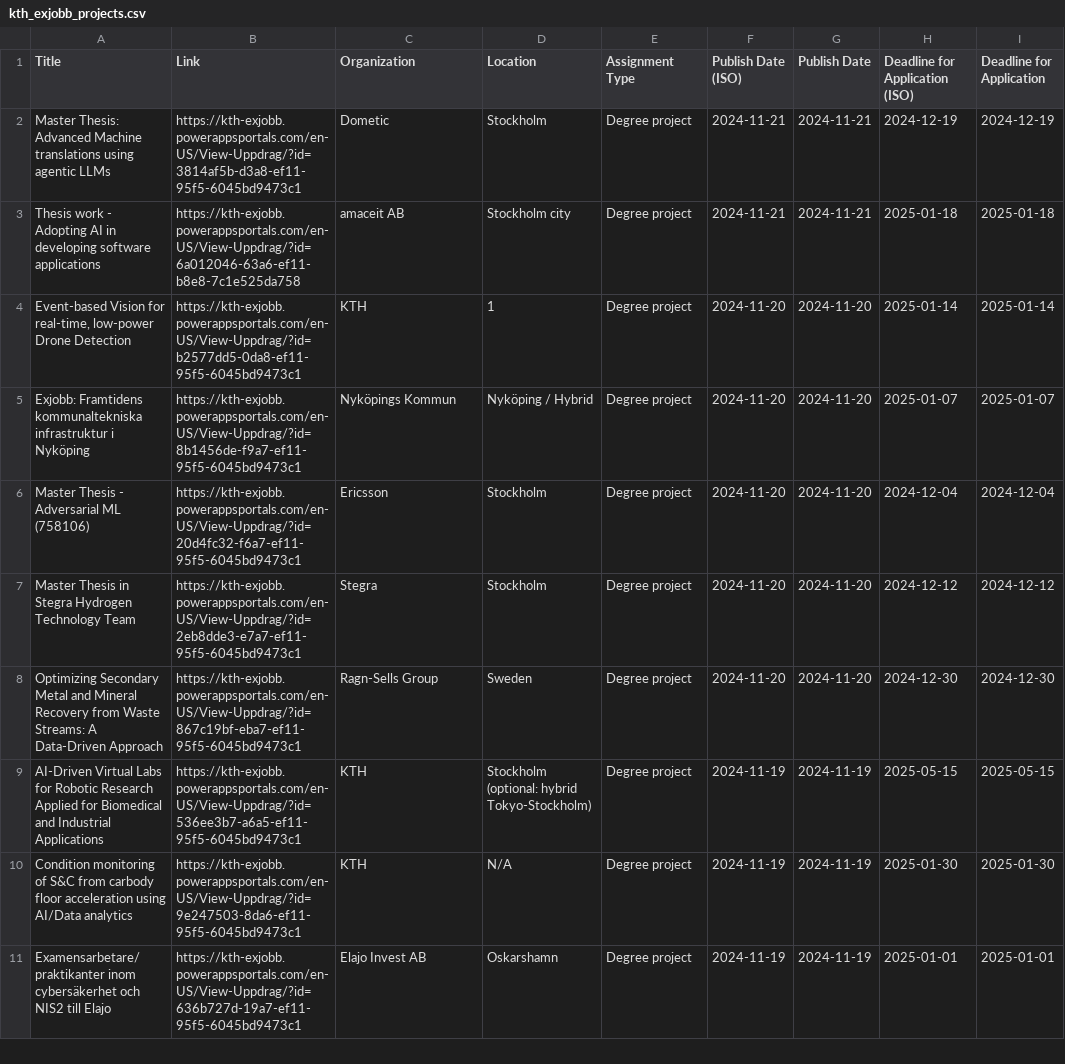
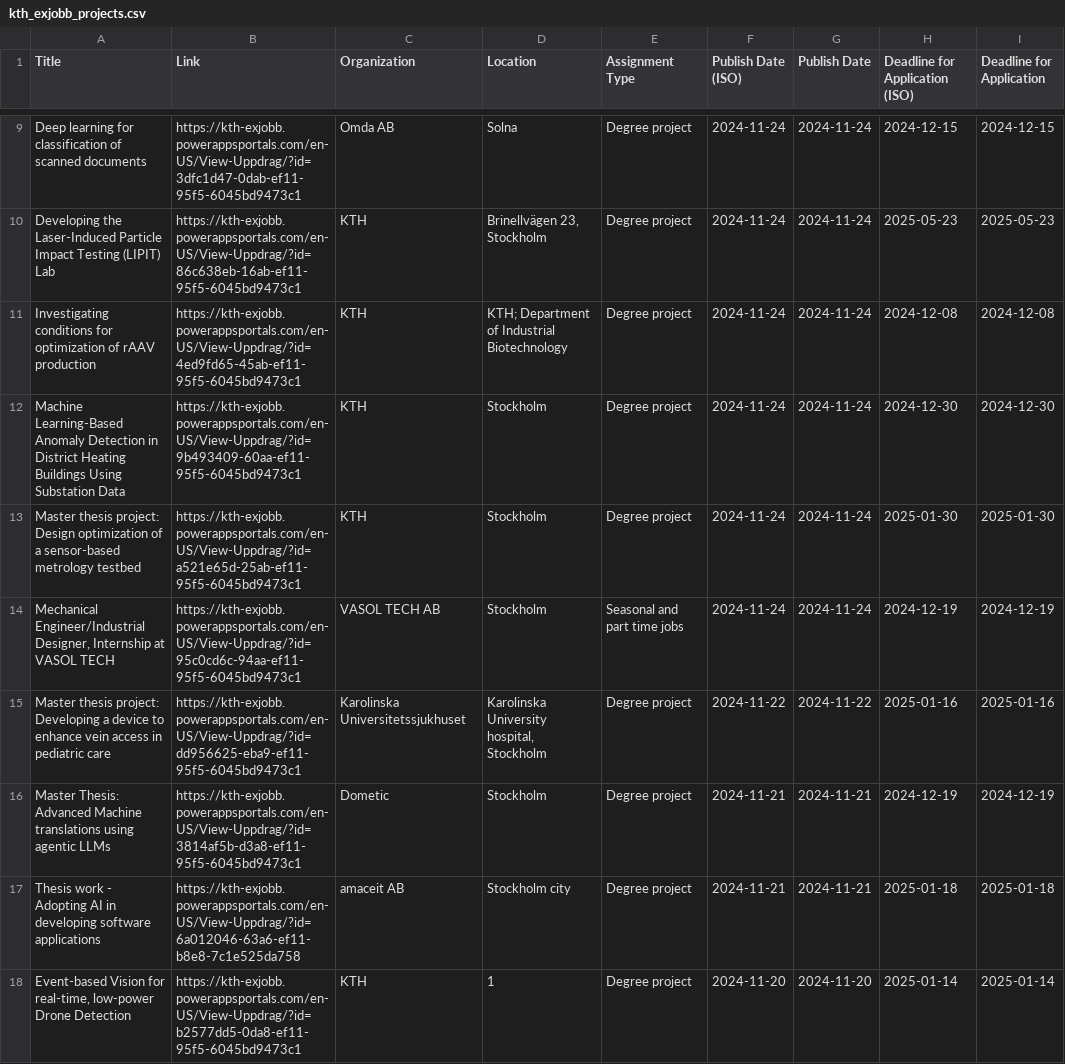
Before and after one commit to Qervas/exjobb, a CSV file: data/kth_exjobb_projects.csv, drawn as a sheet; only a part is shown, gaps mark what is left out; the shorter side is filled out with more unchanged rows; the diff covers the shown part only; the diff names each change by its address in the sheet, - before the commit and + after, or states it on an @@ line.

```diff
--- a/data/kth_exjobb_projects.csv
+++ b/data/kth_exjobb_projects.csv
+row 9: Deep learning for classification of scanned documents | https://kth-exjobb.powerappsportals.com/en-US/View-Uppdrag/?id=3dfc1d47-0dab-ef11-95f5-6045bd9473c1 | Omda AB | Solna | Degree project | 2024-11-24 | 2024-11-24 | 2024-12-15 | 2024-12-15
+row 10: Developing the Laser-Induced Particle Impact Testing (LIPIT) Lab | https://kth-exjobb.powerappsportals.com/en-US/View-Uppdrag/?id=86c638eb-16ab-ef11-95f5-6045bd9473c1 | KTH | Brinellvägen 23, Stockholm | Degree project | 2024-11-24 | 2024-11-24 | 2025-05-23 | 2025-05-23
+row 11: Investigating conditions for optimization of rAAV production | https://kth-exjobb.powerappsportals.com/en-US/View-Uppdrag/?id=4ed9fd65-45ab-ef11-95f5-6045bd9473c1 | KTH | KTH; Department of Industrial Biotechnology | Degree project | 2024-11-24 | 2024-11-24 | 2024-12-08 | 2024-12-08
+row 12: Machine Learning-Based Anomaly Detection in District Heating Buildings Using Substation Data | https://kth-exjobb.powerappsportals.com/en-US/View-Uppdrag/?id=9b493409-60aa-ef11-95f5-6045bd9473c1 | KTH | Stockholm | Degree project | 2024-11-24 | 2024-11-24 | 2024-12-30 | 2024-12-30
+row 13: Master thesis project: Design optimization of a sensor-based metrology testbed | https://kth-exjobb.powerappsportals.com/en-US/View-Uppdrag/?id=a521e65d-25ab-ef11-95f5-6045bd9473c1 | KTH | Stockholm | Degree project | 2024-11-24 | 2024-11-24 | 2025-01-30 | 2025-01-30
+row 14: Mechanical Engineer/Industrial Designer, Internship at VASOL TECH | https://kth-exjobb.powerappsportals.com/en-US/View-Uppdrag/?id=95c0cd6c-94aa-ef11-95f5-6045bd9473c1 | VASOL TECH AB | Stockholm | Seasonal and part time jobs | 2024-11-24 | 2024-11-24 | 2024-12-19 | 2024-12-19
+row 15: Master thesis project: Developing a device to enhance vein access in pediatric care | https://kth-exjobb.powerappsportals.com/en-US/View-Uppdrag/?id=dd956625-eba9-ef11-95f5-6045bd9473c1 | Karolinska Universitetssjukhuset | Karolinska University hospital, Stockholm | Degree project | 2024-11-22 | 2024-11-22 | 2025-01-16 | 2025-01-16
```
Also changed, not shown: 9 added rows and 6 removed rows elsewhere in this file, data/cth_exjobb_projects.csv, data/liu_exjobb_projects.csv.
